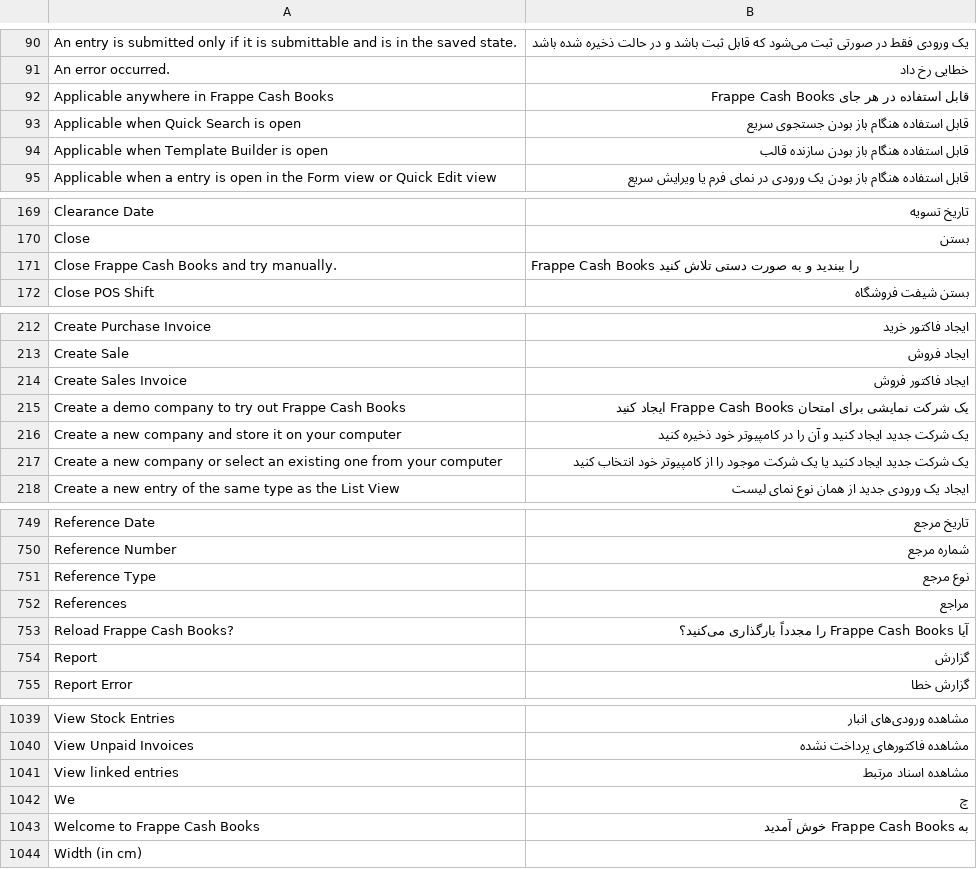
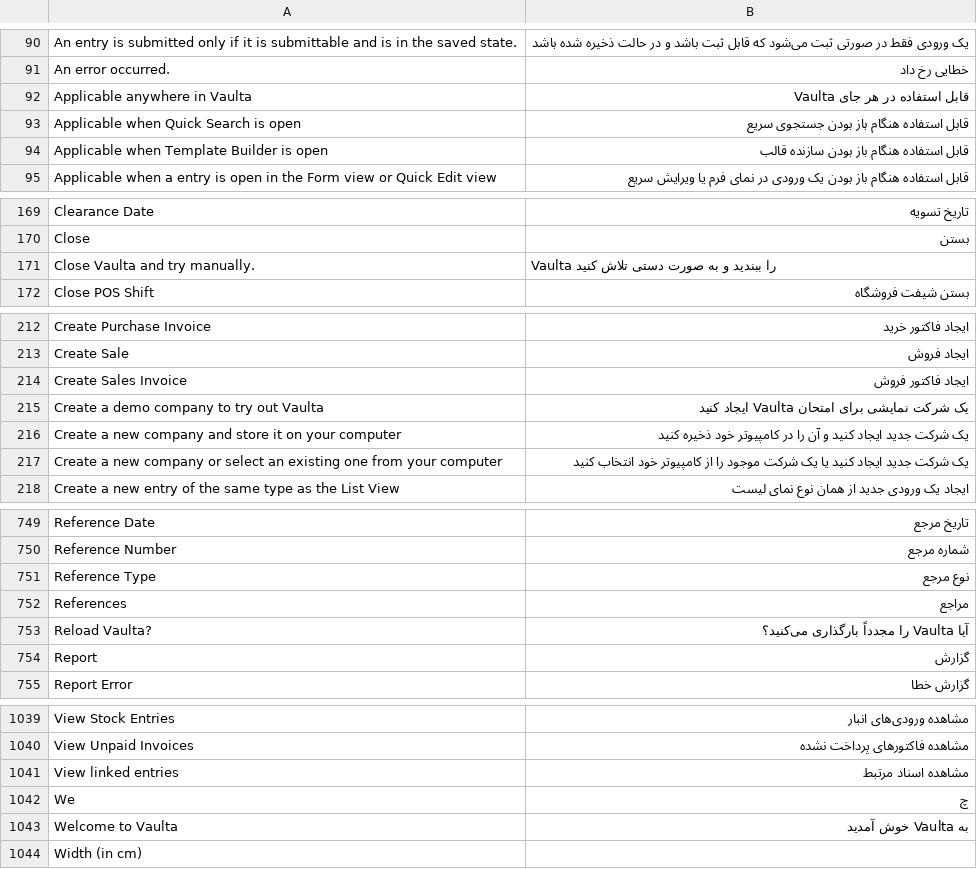
Before and after one commit to IamMohitM/books, a CSV file: translations/fa.csv, drawn as a sheet; only a part is shown, gaps mark what is left out; removed rows and columns are numbered as before the commit, all else as after; the diff covers the shown part only; the diff names each change by its address in the sheet, - before the commit and + after, or states it on an @@ line.

```diff
--- a/translations/fa.csv
+++ b/translations/fa.csv
-row 92: Applicable anywhere in Frappe Cash Books | قابل استفاده در هر جای Frappe Cash Books
+row 92: Applicable anywhere in Vaulta | قابل استفاده در هر جای Vaulta
-row 171: Close Frappe Cash Books and try manually. | Frappe Cash Books را ببندید و به صورت دستی تلاش کنید
+row 171: Close Vaulta and try manually. | Vaulta را ببندید و به صورت دستی تلاش کنید
-row 215: Create a demo company to try out Frappe Cash Books | یک شرکت نمایشی برای امتحان Frappe Cash Books ایجاد کنید
+row 215: Create a demo company to try out Vaulta | یک شرکت نمایشی برای امتحان Vaulta ایجاد کنید
-row 753: Reload Frappe Cash Books? | آیا Frappe Cash Books را مجدداً بارگذاری می‌کنید؟
+row 753: Reload Vaulta? | آیا Vaulta را مجدداً بارگذاری می‌کنید؟
-row 1043: Welcome to Frappe Cash Books | به Frappe Cash Books خوش آمدید
+row 1043: Welcome to Vaulta | به Vaulta خوش آمدید
```
Also changed, not shown: 2 edited cells elsewhere in this file, translations/de.csv, translations/hi.csv, 39 other files.
